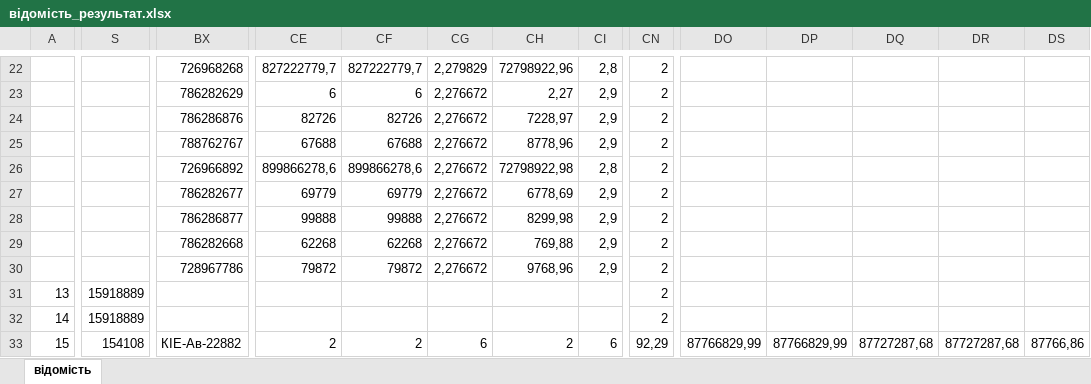
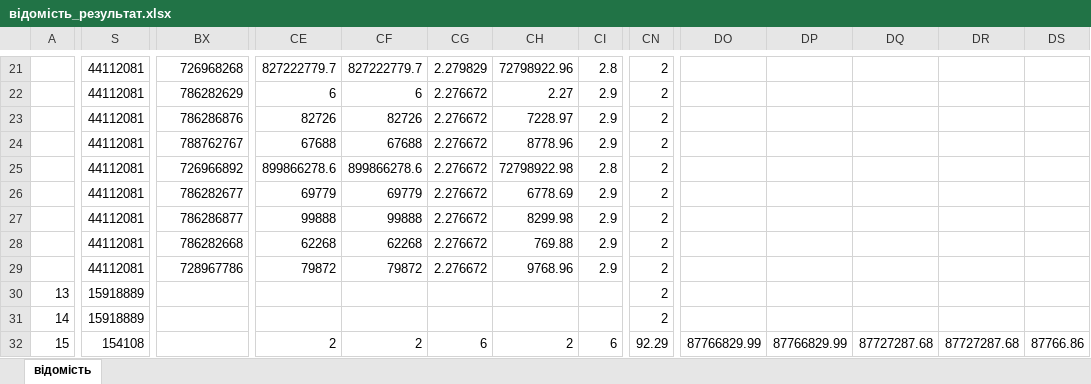
Before and after one commit to harryBoskamp1/Digidrat, an Excel workbook: відомість_результат.xlsx, sheet відомість, drawn as a sheet; only a part is shown, gaps mark what is left out; values as stored, in another font and other column widths than the file's, no cell formats; addresses are those after the commit; the diff covers the shown part only; the diff names each change by its address in the sheet, - before the commit and + after, or states it on an @@ line.

```diff
--- a/відомість_результат.xlsx (sheet відомість)
+++ b/відомість_результат.xlsx (sheet відомість)
-S21:S29: (empty)
+S21:S29: 44112081
-CE21: 827222779,7
+CE21: 827222779.7
-CF21: 827222779,7
+CF21: 827222779.7
-CG21: 2,279829
+CG21: 2.279829
-CH21: 72798922,96
+CH21: 72798922.96
-CI21: 2,8
+CI21: 2.8
-CG22:CG29: 2,276672
+CG22:CG29: 2.276672
-CH22: 2,27
+CH22: 2.27
-CI22:CI24: 2,9
+CI22:CI24: 2.9
-CH23: 7228,97
+CH23: 7228.97
-CH24: 8778,96
+CH24: 8778.96
-CE25: 899866278,6
+CE25: 899866278.6
-CF25: 899866278,6
+CF25: 899866278.6
-CH25: 72798922,98
+CH25: 72798922.98
-CI25: 2,8
+CI25: 2.8
-CH26: 6778,69
+CH26: 6778.69
-CI26:CI29: 2,9
+CI26:CI29: 2.9
-CH27: 8299,98
+CH27: 8299.98
-CH28: 769,88
+CH28: 769.88
-CH29: 9768,96
+CH29: 9768.96
-BX32: КІЕ-Ав-22882
+BX32: (empty)
-CN32: 92,29
+CN32: 92.29
-DO32: 87766829,99
+DO32: 87766829.99
-DP32: 87766829,99
+DP32: 87766829.99
-DQ32: 87727287,68
+DQ32: 87727287.68
-DR32: 87727287,68
+DR32: 87727287.68
-DS32: 87766,86
+DS32: 87766.86
```
Also changed, not shown: 6 added rows, 3 removed rows and 214 edited cells elsewhere in this sheet, cell formats, 3 other files.
